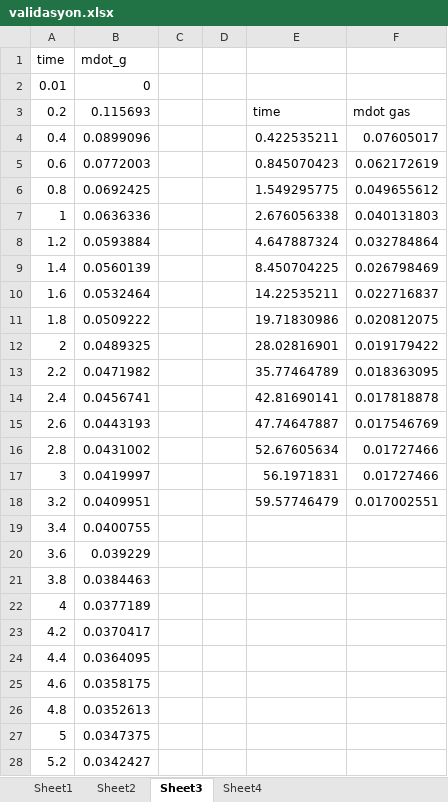
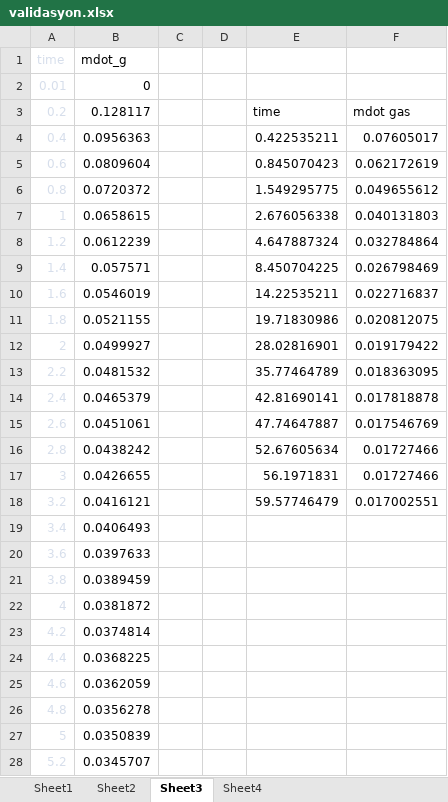
Before and after one commit to barankcay/Ablation-Modeling, an Excel workbook: 01_Validasyon/Case5/validasyon.xlsx, sheet Sheet3, drawn as a sheet; only a part is shown; values as stored, in another font and other column widths than the file's, no borders; charts and pictures not drawn; the diff covers the shown part only; the diff names each change by its address in the sheet, - before the commit and + after, or states it on an @@ line.

```diff
--- a/01_Validasyon/Case5/validasyon.xlsx (sheet Sheet3)
+++ b/01_Validasyon/Case5/validasyon.xlsx (sheet Sheet3)
-A1:A28 text colour: black
+A1:A28 text colour: #D6DEEB
-B3: 0.115693
+B3: 0.128117
-B4: 0.0899096
+B4: 0.0956363
-B5: 0.0772003
+B5: 0.0809604
-B6: 0.0692425
+B6: 0.0720372
-B7: 0.0636336
+B7: 0.0658615
-B8: 0.0593884
+B8: 0.0612239
-B9: 0.0560139
+B9: 0.057571
-B10: 0.0532464
+B10: 0.0546019
-B11: 0.0509222
+B11: 0.0521155
-B12: 0.0489325
+B12: 0.0499927
-B13: 0.0471982
+B13: 0.0481532
-B14: 0.0456741
+B14: 0.0465379
-B15: 0.0443193
+B15: 0.0451061
-B16: 0.0431002
+B16: 0.0438242
-B17: 0.0419997
+B17: 0.0426655
-B18: 0.0409951
+B18: 0.0416121
-B19: 0.0400755
+B19: 0.0406493
-B20: 0.039229
+B20: 0.0397633
-B21: 0.0384463
+B21: 0.0389459
-B22: 0.0377189
+B22: 0.0381872
-B23: 0.0370417
+B23: 0.0374814
-B24: 0.0364095
+B24: 0.0368225
-B25: 0.0358175
+B25: 0.0362059
-B26: 0.0352613
+B26: 0.0356278
-B27: 0.0347375
+B27: 0.0350839
-B28: 0.0342427
+B28: 0.0345707
```
Also changed, not shown: 274 edited cells and cell formats elsewhere in this sheet, sheet Sheet2, sheet Sheet4, sheet Sheet1, charts or pictures, 2 other files.
